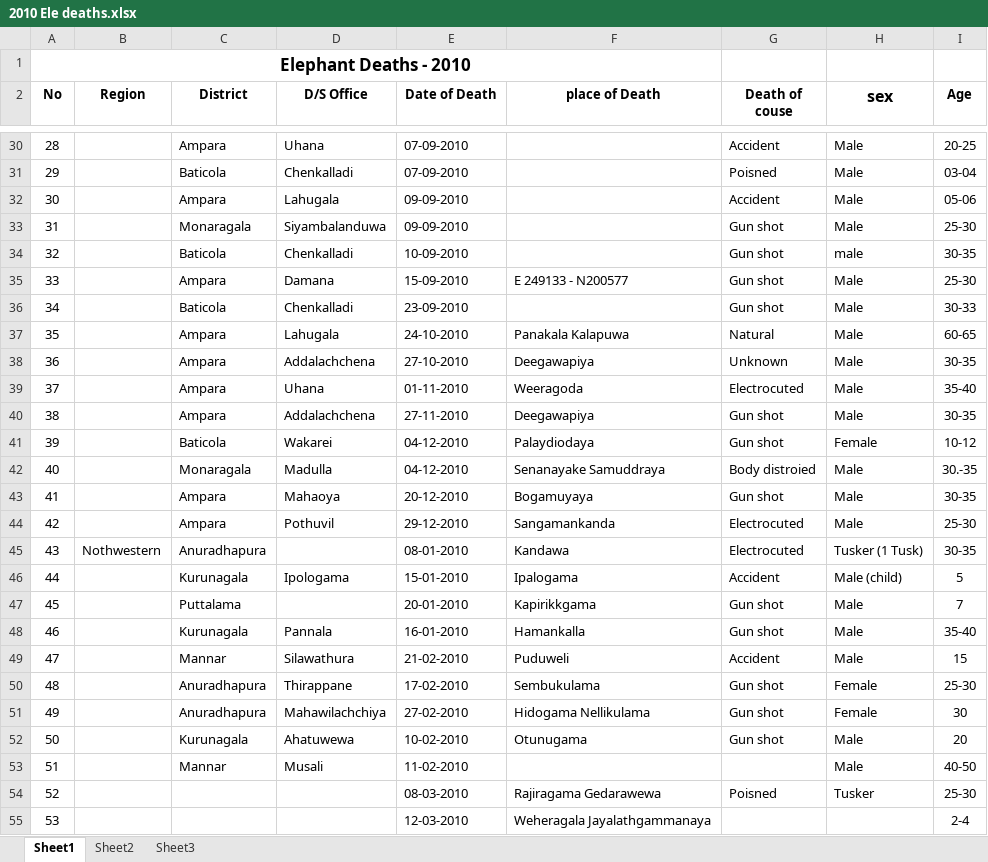
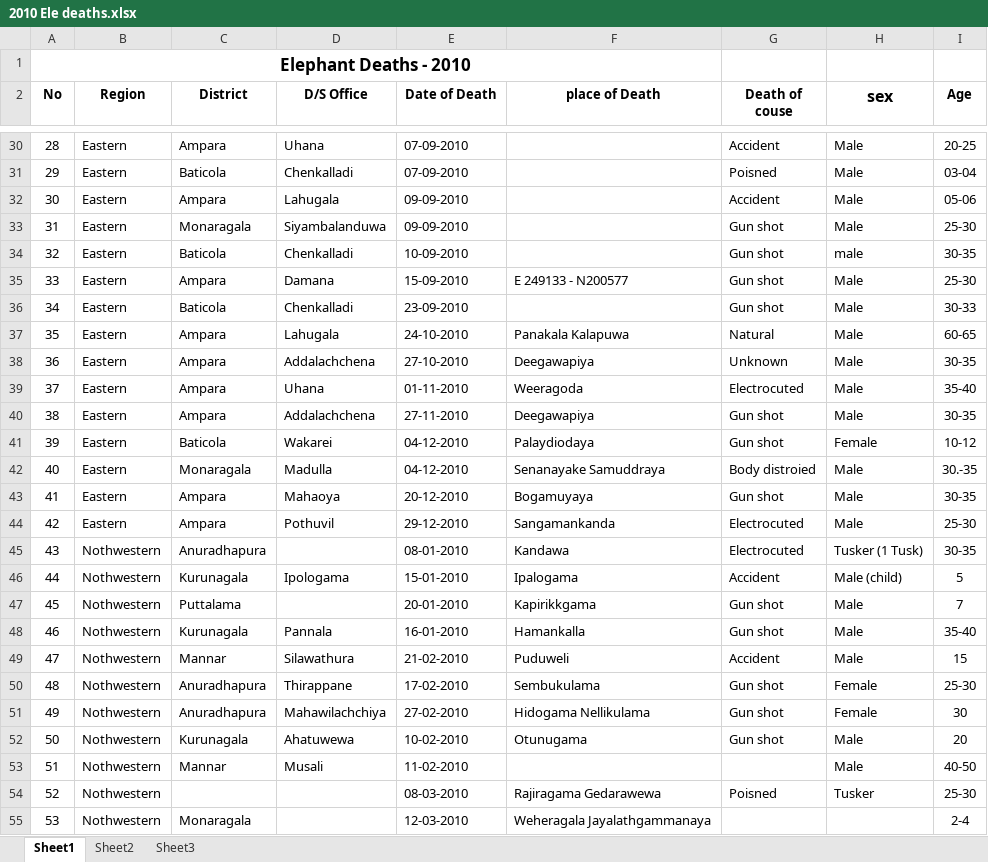
Before and after one commit to ravin98273/Elephant_death_pattern_in_srilanka, an Excel workbook: data/Raw_data/2010 Ele deaths.xlsx, sheet Sheet1, drawn as a sheet; only a part is shown, gaps mark what is left out; values as stored, in another font and other column widths than the file's, no borders; charts and pictures not drawn; the diff covers the shown part only; the diff names each change by its address in the sheet, - before the commit and + after, or states it on an @@ line.

```diff
--- a/data/Raw_data/2010 Ele deaths.xlsx (sheet Sheet1)
+++ b/data/Raw_data/2010 Ele deaths.xlsx (sheet Sheet1)
-B30:B44 (Region): (empty)
+B30:B44 (Region): Eastern
-B46:B55 (Region): (empty)
+B46:B55 (Region): Nothwestern
-C55 (District): (empty)
+C55 (District): Monaragala
```
Also changed, not shown: 198 edited cells elsewhere in this sheet, charts or pictures, data/Raw_data/2011 Ele Deaths.xlsx, data/Raw_data/2012 Ele deaths.xlsx, 11 other files.
